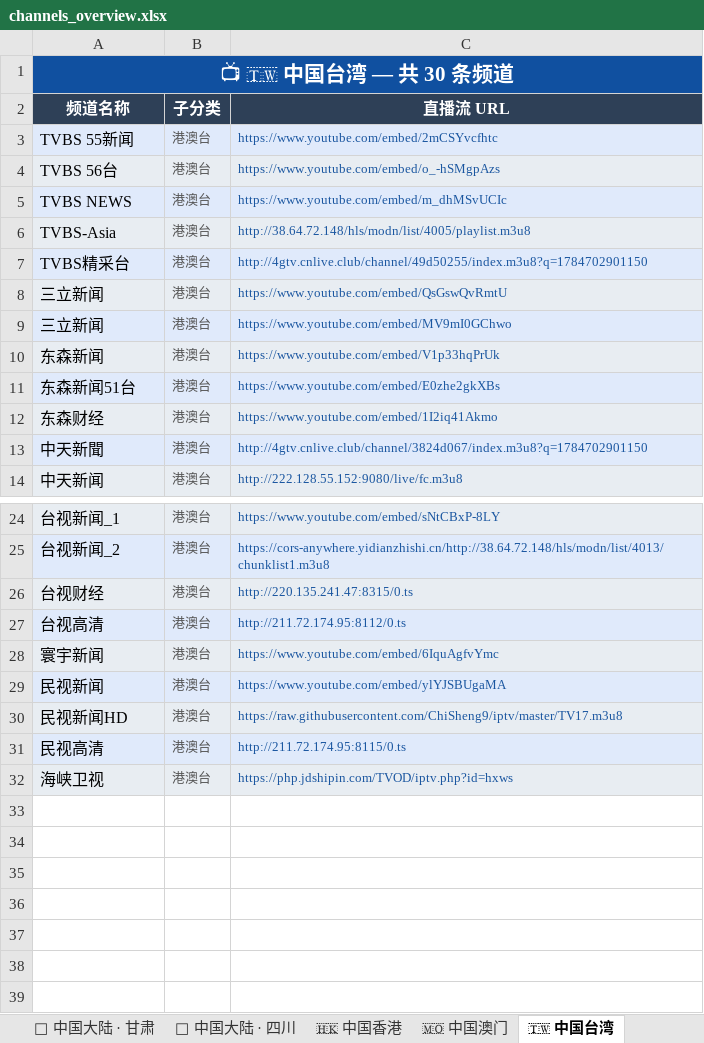
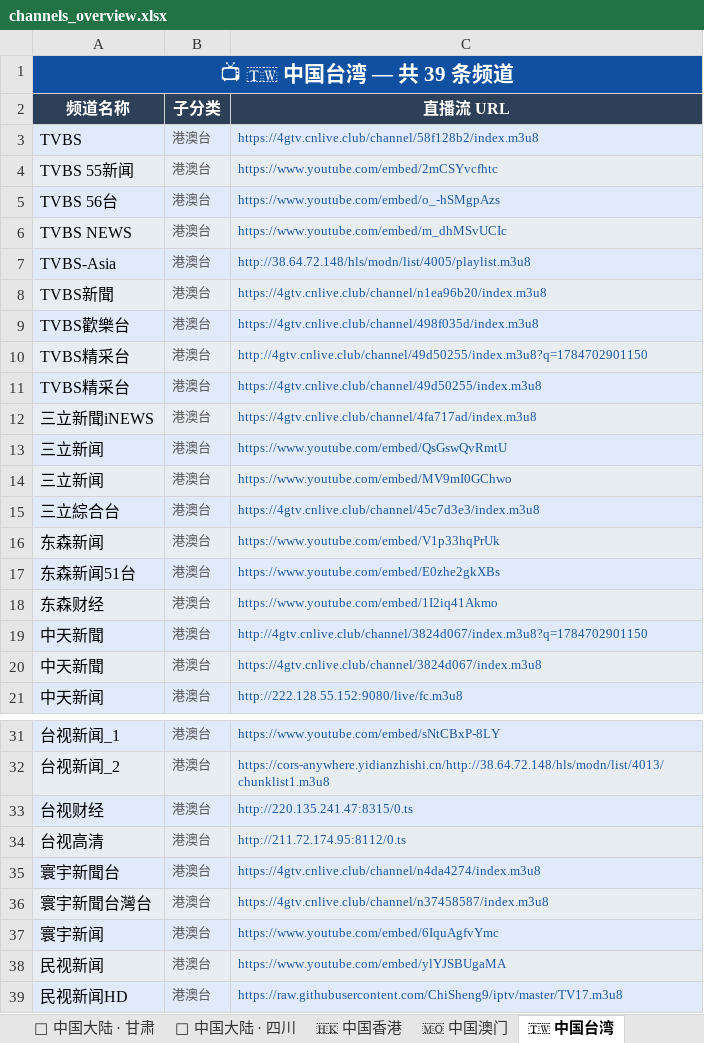
Before and after one commit to amazonjdshop/tv, an Excel workbook: channels_overview.xlsx, sheet 🇹🇼 中国台湾, drawn as a sheet; only a part is shown, gaps mark what is left out; the shorter side is filled out with more unchanged rows; values as stored, in another font and other column widths than the file's, no borders; the diff names each change by its address in the sheet, - before the commit and + after, or states it on an @@ line.

```diff
--- a/channels_overview.xlsx (sheet 🇹🇼 中国台湾)
+++ b/channels_overview.xlsx (sheet 🇹🇼 中国台湾)
-A1 (频道名称): 📺 🇹🇼 中国台湾 — 共 30 条频道
+A1 (频道名称): 📺 🇹🇼 中国台湾 — 共 39 条频道
+row 3: TVBS | 港澳台 | https://4gtv.cnlive.club/channel/58f128b2/index.m3u8
+row 8: TVBS新聞 | 港澳台 | https://4gtv.cnlive.club/channel/n1ea96b20/index.m3u8
+row 9: TVBS歡樂台 | 港澳台 | https://4gtv.cnlive.club/channel/498f035d/index.m3u8
+row 11: TVBS精采台 | 港澳台 | https://4gtv.cnlive.club/channel/49d50255/index.m3u8
+row 12: 三立新聞iNEWS | 港澳台 | https://4gtv.cnlive.club/channel/4fa717ad/index.m3u8
+row 15: 三立綜合台 | 港澳台 | https://4gtv.cnlive.club/channel/45c7d3e3/index.m3u8
+row 20: 中天新聞 | 港澳台 | https://4gtv.cnlive.club/channel/3824d067/index.m3u8
+row 35: 寰宇新聞台 | 港澳台 | https://4gtv.cnlive.club/channel/n4da4274/index.m3u8
+row 36: 寰宇新聞台灣台 | 港澳台 | https://4gtv.cnlive.club/channel/n37458587/index.m3u8
```
Also changed, not shown: sheet 🇭🇰 中国香港, sheet 📺 其他频道, sheet 📊 总览, sheet 🏅 体育频道, 5 other files.
